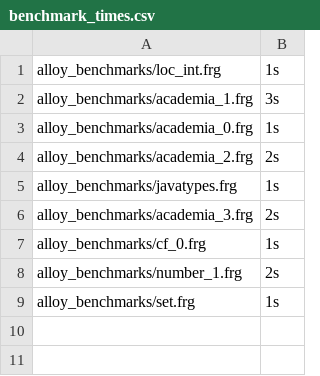
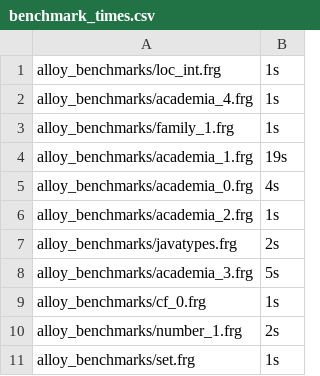
Before and after one commit to tnelson/Forge, a CSV file: forge/solver-specific/testing/alloy_benchmarks/benchmark_times.csv, drawn as a sheet.

```diff
--- a/forge/solver-specific/testing/alloy_benchmarks/benchmark_times.csv
+++ b/forge/solver-specific/testing/alloy_benchmarks/benchmark_times.csv
@@ -1,7 +1,9 @@
 alloy_benchmarks/loc_int.frg, 1s
-alloy_benchmarks/academia_1.frg, 3s
-alloy_benchmarks/academia_0.frg, 1s
-alloy_benchmarks/academia_2.frg, 2s
-alloy_benchmarks/javatypes.frg, 1s
-alloy_benchmarks/academia_3.frg, 2s
+alloy_benchmarks/academia_4.frg, 1s
+alloy_benchmarks/family_1.frg, 1s
+alloy_benchmarks/academia_1.frg, 19s
+alloy_benchmarks/academia_0.frg, 4s
+alloy_benchmarks/academia_2.frg, 1s
+alloy_benchmarks/javatypes.frg, 2s
+alloy_benchmarks/academia_3.frg, 5s
 alloy_benchmarks/cf_0.frg, 1s
```
Also changed, not shown: 10 other files.
